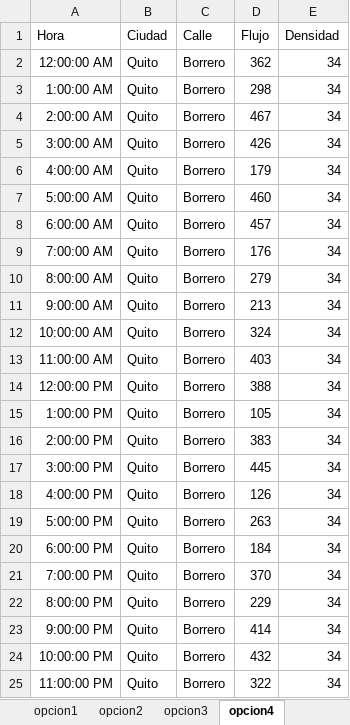
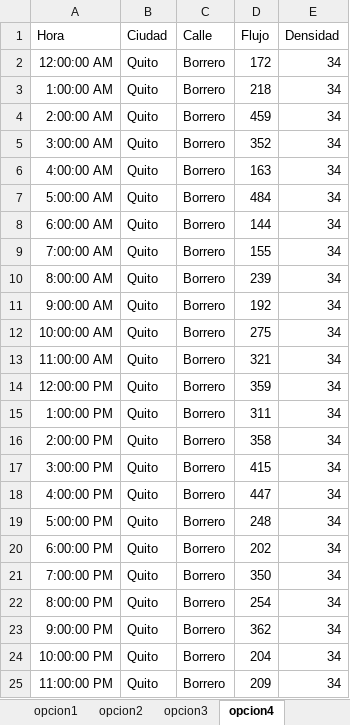
Before and after one commit to shootletal/electrolinera, an Excel workbook: HistoricoCentro.xlsx, sheet opcion4, drawn as a sheet; values as stored, in another font and other column widths than the file's, no borders; the diff names each change by its address in the sheet, - before the commit and + after, or states it on an @@ line.

```diff
--- a/HistoricoCentro.xlsx (sheet opcion4)
+++ b/HistoricoCentro.xlsx (sheet opcion4)
-D2 (Flujo): 362
+D2 (Flujo): 172
-D3 (Flujo): 298
+D3 (Flujo): 218
-D4 (Flujo): 467
+D4 (Flujo): 459
-D5 (Flujo): 426
+D5 (Flujo): 352
-D6 (Flujo): 179
+D6 (Flujo): 163
-D7 (Flujo): 460
+D7 (Flujo): 484
-D8 (Flujo): 457
+D8 (Flujo): 144
-D9 (Flujo): 176
+D9 (Flujo): 155
-D10 (Flujo): 279
+D10 (Flujo): 239
-D11 (Flujo): 213
+D11 (Flujo): 192
-D12 (Flujo): 324
+D12 (Flujo): 275
-D13 (Flujo): 403
+D13 (Flujo): 321
-D14 (Flujo): 388
+D14 (Flujo): 359
-D15 (Flujo): 105
+D15 (Flujo): 311
-D16 (Flujo): 383
+D16 (Flujo): 358
-D17 (Flujo): 445
+D17 (Flujo): 415
-D18 (Flujo): 126
+D18 (Flujo): 447
-D19 (Flujo): 263
+D19 (Flujo): 248
-D20 (Flujo): 184
+D20 (Flujo): 202
-D21 (Flujo): 370
+D21 (Flujo): 350
-D22 (Flujo): 229
+D22 (Flujo): 254
-D23 (Flujo): 414
+D23 (Flujo): 362
-D24 (Flujo): 432
+D24 (Flujo): 204
-D25 (Flujo): 322
+D25 (Flujo): 209
```
Also changed, not shown: sheet opcion3, sheet opcion2, sheet opcion1, 3 other files.
